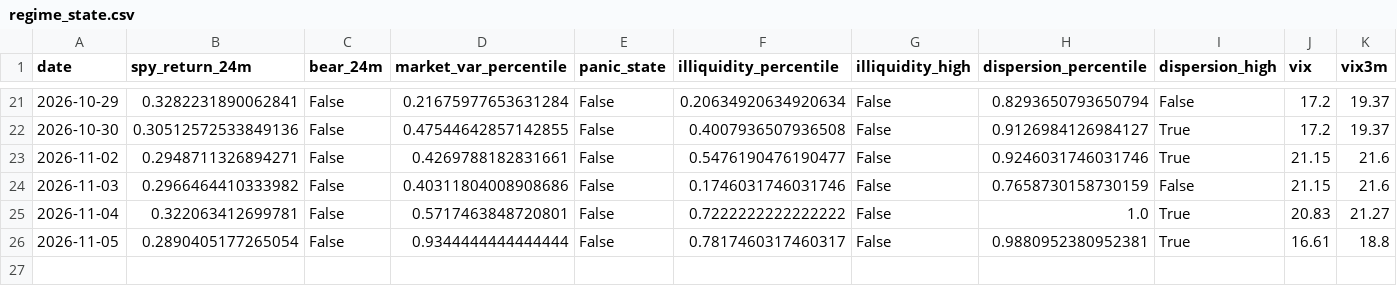
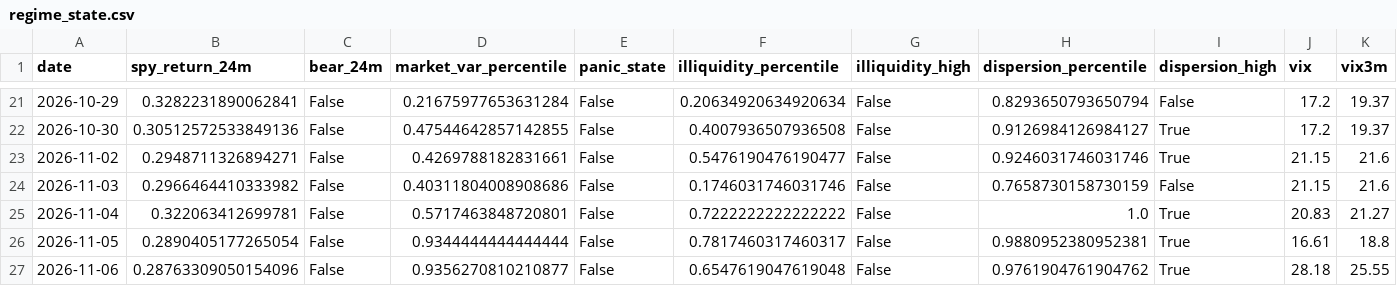
Before and after one commit to Raskull-ux/Options-Bot-Prototype, a CSV file: data/regime_state.csv, drawn as a sheet; only a part is shown, gaps mark what is left out; rows hold the shown columns only; the diff names each change by its address in the sheet, - before the commit and + after, or states it on an @@ line.

```diff
--- a/data/regime_state.csv
+++ b/data/regime_state.csv
+row 27: 2026-11-06 | 0.28763309050154096 | False | 0.9356270810210877 | False | 0.6547619047619048 | False | 0.9761904761904762 | True | 28.18 | 25.55
```
Also changed, not shown: data/collector_run_log.csv, data/earnings_calendar.csv, 7 other files.
